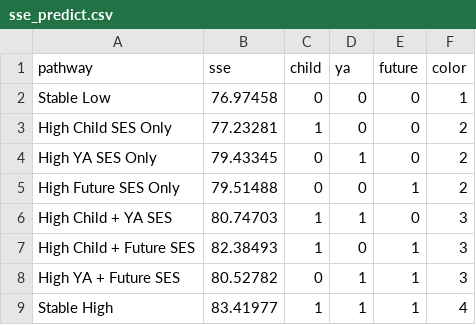
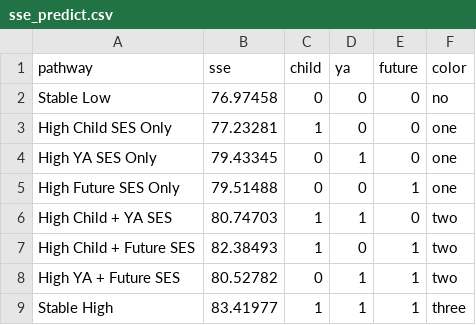
Before and after one commit to HyungminCha/drwilkecredit, a CSV file: sse_predict.csv, drawn as a sheet.

Commit message:
Add files via upload

```diff
--- a/sse_predict.csv
+++ b/sse_predict.csv
@@ -1,9 +1,9 @@
 pathway,sse,child,ya,future,color
-Stable Low,76.97458,0,0,0,1
-High Child SES Only,77.23281,1,0,0,2
-High YA SES Only,79.43345,0,1,0,2
-High Future SES Only,79.51488,0,0,1,2
-High Child + YA SES,80.74703,1,1,0,3
-High Child + Future SES,82.38493,1,0,1,3
-High YA + Future SES,80.52782,0,1,1,3
-Stable High,83.41977,1,1,1,4
+Stable Low,76.97458,0,0,0,no
+High Child SES Only,77.23281,1,0,0,one
+High YA SES Only,79.43345,0,1,0,one
+High Future SES Only,79.51488,0,0,1,one
+High Child + YA SES,80.74703,1,1,0,two
+High Child + Future SES,82.38493,1,0,1,two
+High YA + Future SES,80.52782,0,1,1,two
+Stable High,83.41977,1,1,1,three
```
